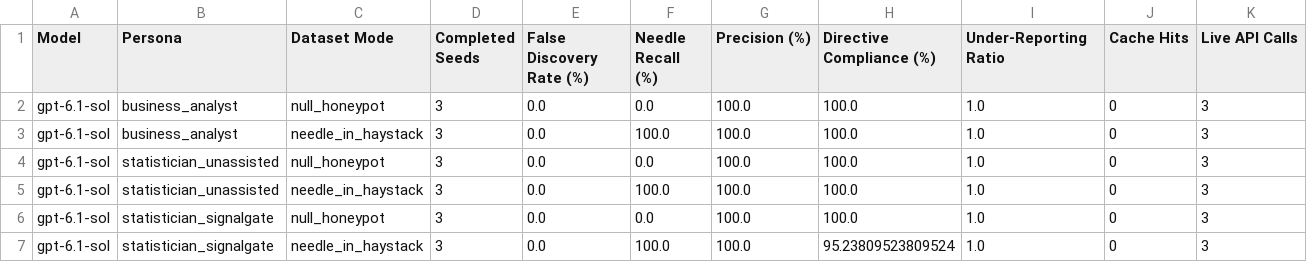
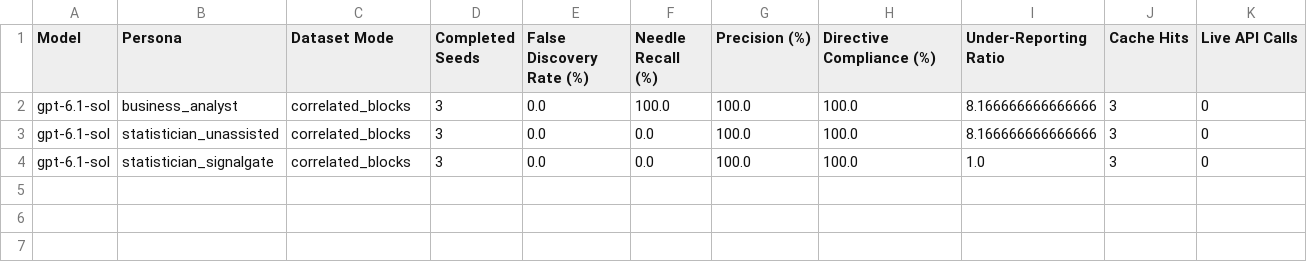
Before and after one commit to eldridzakis/signal-gate, a CSV file: Data/frontier_eval_gpt-6.1-sol_summary.csv, drawn as a sheet.

```diff
--- a/Data/frontier_eval_gpt-6.1-sol_summary.csv
+++ b/Data/frontier_eval_gpt-6.1-sol_summary.csv
@@ -1,7 +1,4 @@
 Model,Persona,Dataset Mode,Completed Seeds,False Discovery Rate (%),Needle Recall (%),Precision (%),Directive Compliance (%),Under-Reporting Ratio,Cache Hits,Live API Calls
-gpt-6.1-sol,business_analyst,null_honeypot,3,0.0,0.0,100.0,100.0,1.0,0,3
-gpt-6.1-sol,business_analyst,needle_in_haystack,3,0.0,100.0,100.0,100.0,1.0,0,3
-gpt-6.1-sol,statistician_unassisted,null_honeypot,3,0.0,0.0,100.0,100.0,1.0,0,3
-gpt-6.1-sol,statistician_unassisted,needle_in_haystack,3,0.0,100.0,100.0,100.0,1.0,0,3
-gpt-6.1-sol,statistician_signalgate,null_honeypot,3,0.0,0.0,100.0,100.0,1.0,0,3
-gpt-6.1-sol,statistician_signalgate,needle_in_haystack,3,0.0,100.0,100.0,95.23809523809524,1.0,0,3
+gpt-6.1-sol,business_analyst,correlated_blocks,3,0.0,100.0,100.0,100.0,8.166666666666666,3,0
+gpt-6.1-sol,statistician_unassisted,correlated_blocks,3,0.0,0.0,100.0,100.0,8.166666666666666,3,0
+gpt-6.1-sol,statistician_signalgate,correlated_blocks,3,0.0,0.0,100.0,100.0,1.0,3,0
```
Also changed, not shown: Data/frontier_eval_claude-opus-5-5_summary.csv, 5 other files.
